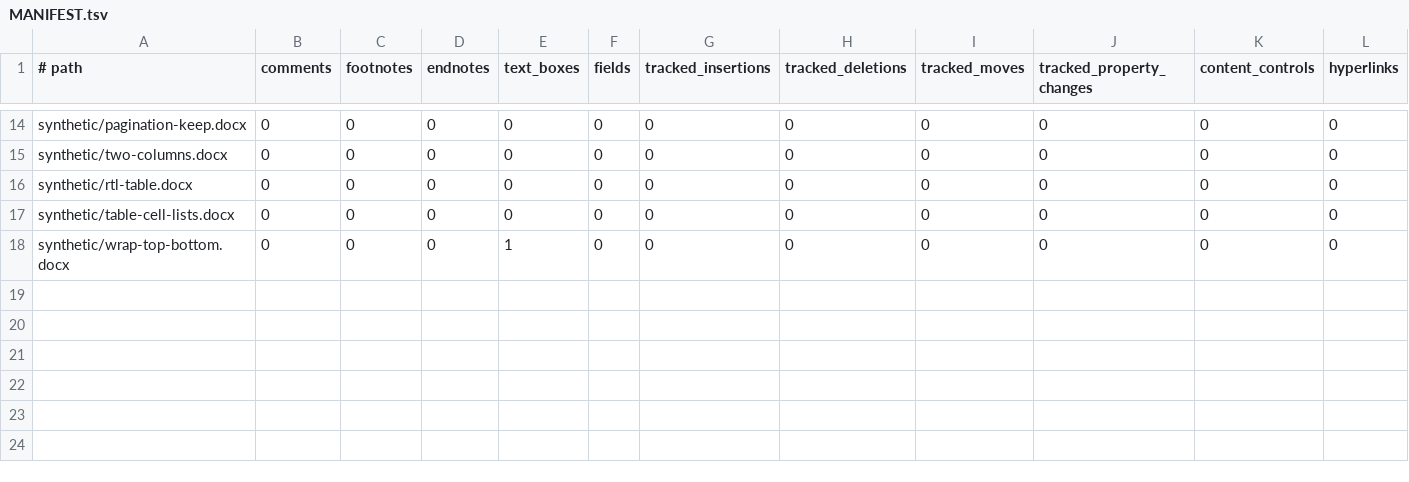
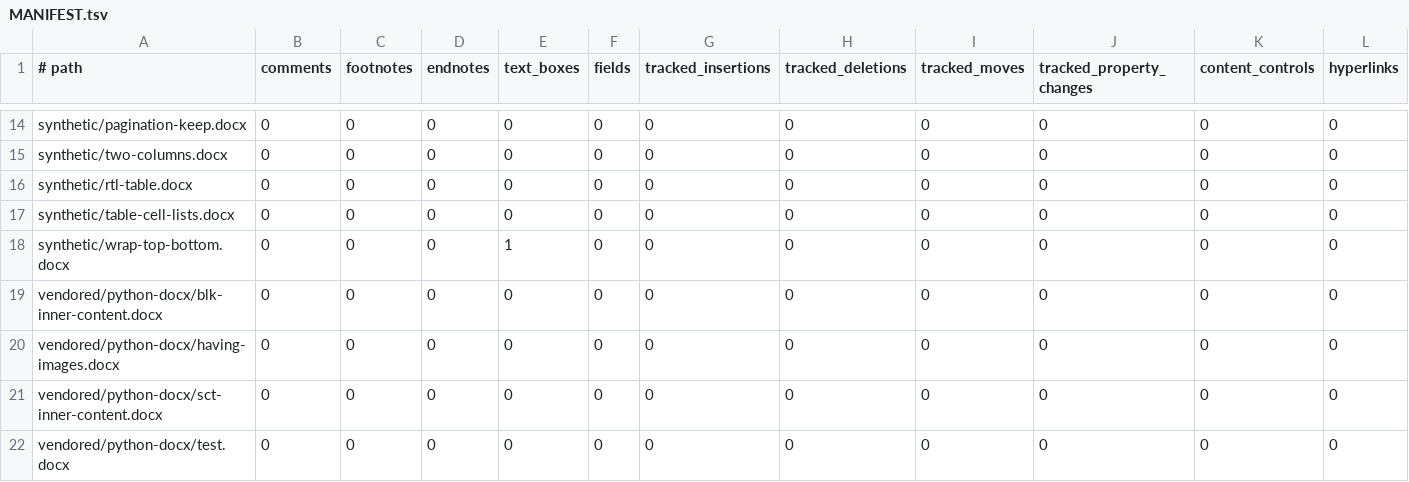
Before and after one commit to HyunjoJung/rwml, a TSV file: corpus/public/MANIFEST.tsv, drawn as a sheet; only a part is shown, gaps mark what is left out; rows hold the shown columns only; the diff names each change by its address in the sheet, - before the commit and + after, or states it on an @@ line.

Commit message:
Manifest every public DOCX fixture

```diff
--- a/corpus/public/MANIFEST.tsv
+++ b/corpus/public/MANIFEST.tsv
+row 19: vendored/python-docx/blk-inner-content.docx | 0 | 0 | 0 | 0 | 0 | 0 | 0 | 0 | 0 | 0 | 0
+row 20: vendored/python-docx/having-images.docx | 0 | 0 | 0 | 0 | 0 | 0 | 0 | 0 | 0 | 0 | 0
+row 21: vendored/python-docx/sct-inner-content.docx | 0 | 0 | 0 | 0 | 0 | 0 | 0 | 0 | 0 | 0 | 0
+row 22: vendored/python-docx/test.docx | 0 | 0 | 0 | 0 | 0 | 0 | 0 | 0 | 0 | 0 | 0
```
Also changed, not shown: 3 other files.
